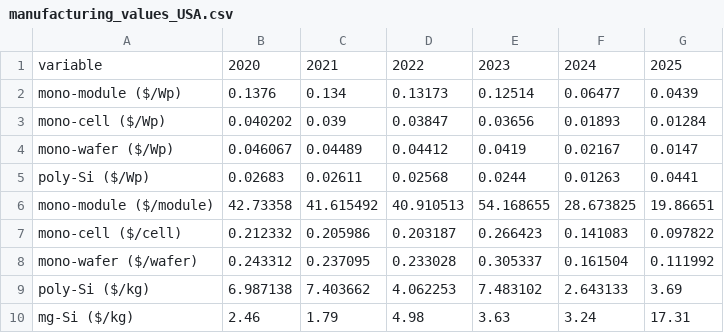
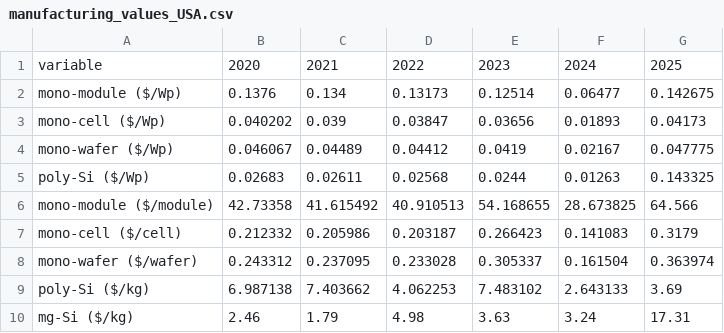
Before and after one commit to pleu/PVRecycling, a CSV file: data/manufacturing_values_USA.csv, drawn as a sheet.

Commit message:
Update manufacturing_values_USA.csv

```diff
--- a/data/manufacturing_values_USA.csv
+++ b/data/manufacturing_values_USA.csv
@@ -1,9 +1,9 @@
 variable,2020,2021,2022,2023,2024,2025
-mono-module ($/Wp),0.1376,0.134,0.13173,0.12514,0.06477,0.0439
-mono-cell ($/Wp),0.040202,0.039,0.03847,0.03656,0.01893,0.01284
-mono-wafer ($/Wp),0.046067,0.04489,0.04412,0.0419,0.02167,0.0147
-poly-Si ($/Wp),0.02683,0.02611,0.02568,0.0244,0.01263,0.0441
-mono-module ($/module),42.73358,41.615492,40.910513,54.168655,28.673825,19.86651
-mono-cell ($/cell),0.212332,0.205986,0.203187,0.266423,0.141083,0.097822
-mono-wafer ($/wafer),0.243312,0.237095,0.233028,0.305337,0.161504,0.111992
+mono-module ($/Wp),0.1376,0.134,0.13173,0.12514,0.06477,0.142675
+mono-cell ($/Wp),0.040202,0.039,0.03847,0.03656,0.01893,0.04173
+mono-wafer ($/Wp),0.046067,0.04489,0.04412,0.0419,0.02167,0.047775
+poly-Si ($/Wp),0.02683,0.02611,0.02568,0.0244,0.01263,0.143325
+mono-module ($/module),42.73358,41.615492,40.910513,54.168655,28.673825,64.566
+mono-cell ($/cell),0.212332,0.205986,0.203187,0.266423,0.141083,0.3179
+mono-wafer ($/wafer),0.243312,0.237095,0.233028,0.305337,0.161504,0.363974
 poly-Si ($/kg),6.987138,7.403662,4.062253,7.483102,2.643133,3.69
```
